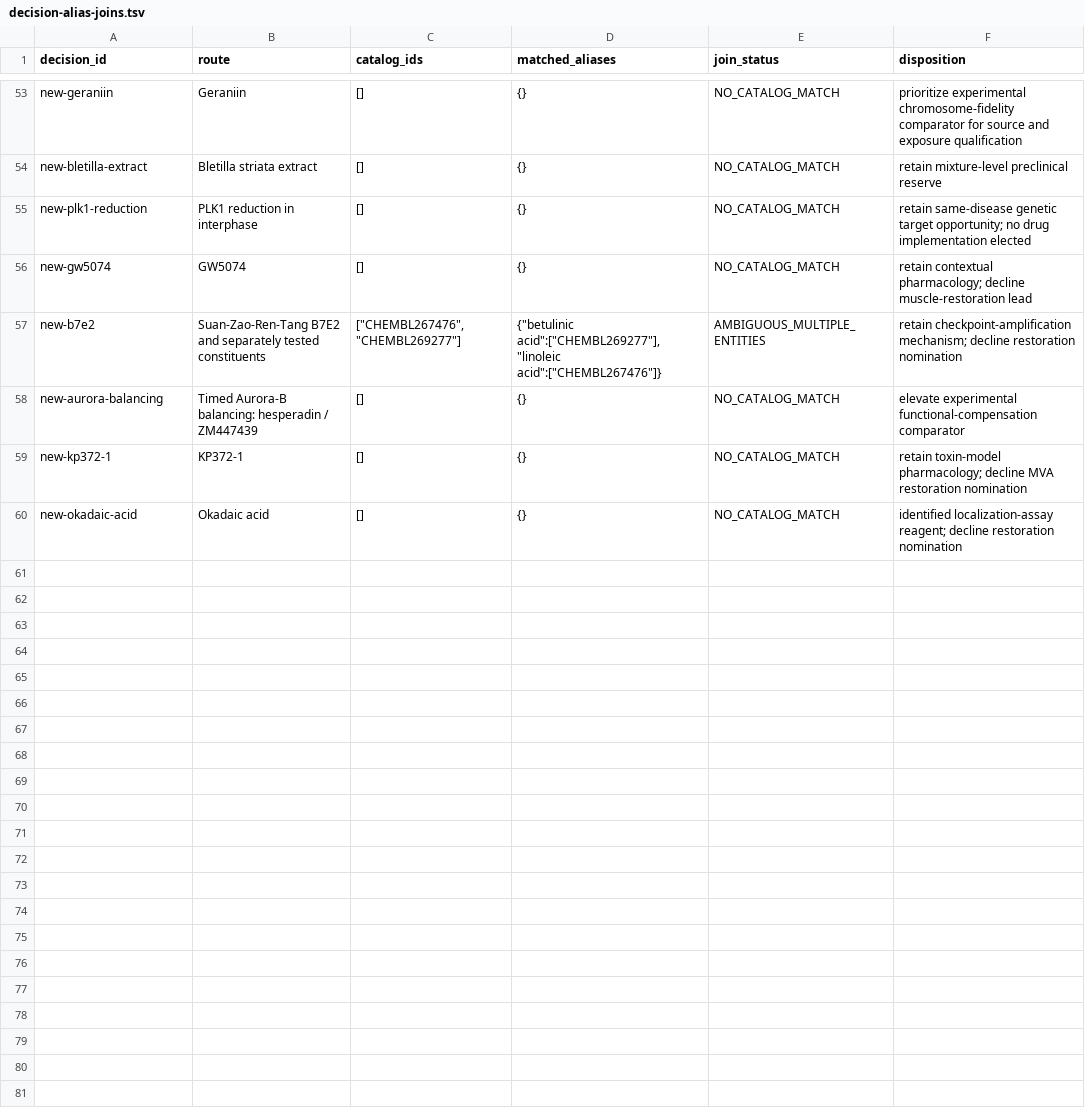
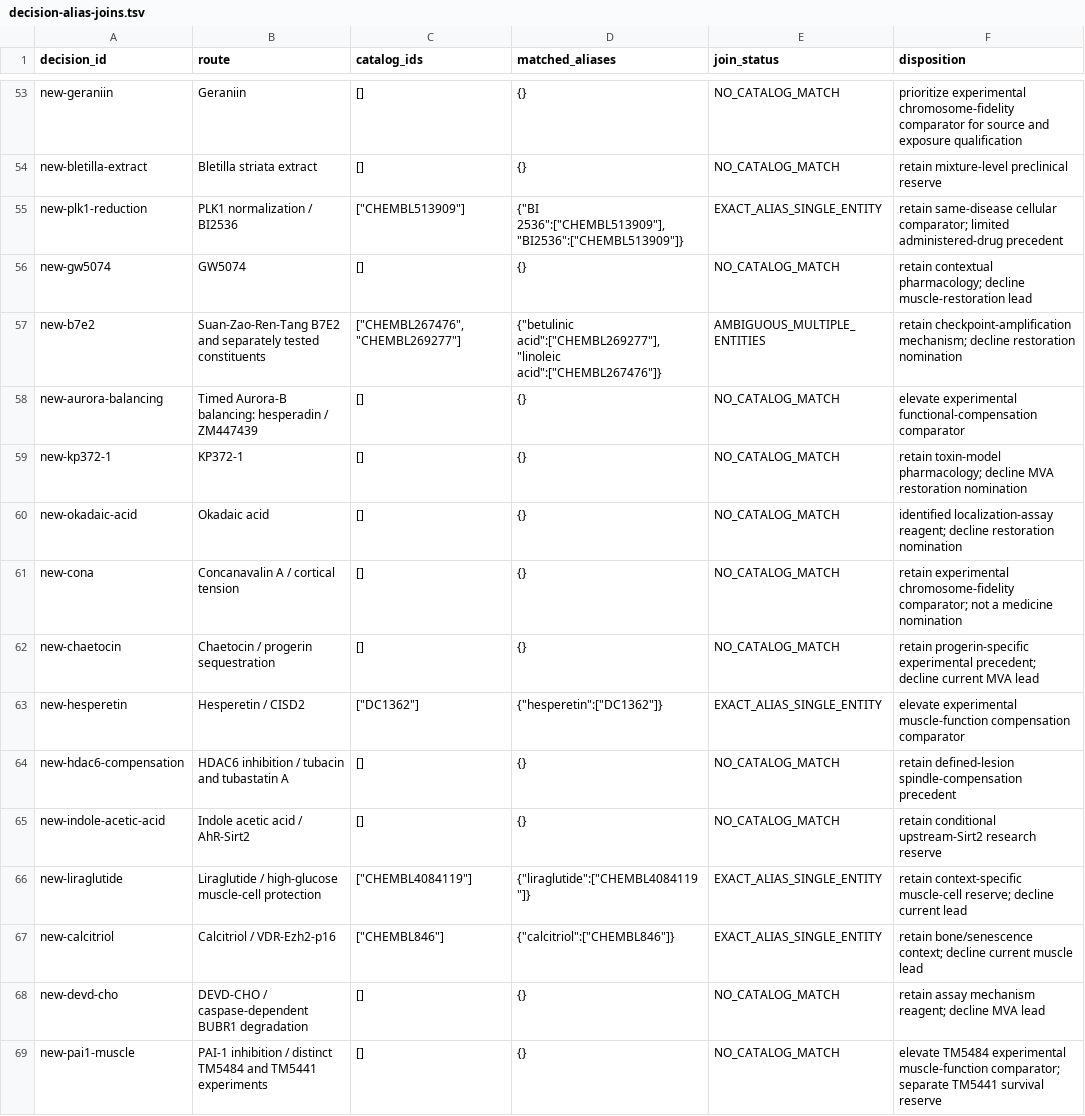
Before and after one commit to EternaPeptix/mva-hackathon, a TSV file: workflow/track2-drug-census/decision-alias-joins.tsv, drawn as a sheet; only a part is shown, gaps mark what is left out.

Commit message:
Evaluate additional muscle-function drug alternatives

```diff
--- a/workflow/track2-drug-census/decision-alias-joins.tsv
+++ b/workflow/track2-drug-census/decision-alias-joins.tsv
@@ -54,3 +54,3 @@ new-geraniin	Geraniin	[]	{}	NO_CATALOG_MATCH	prioritize experimental chromosome-
 new-bletilla-extract	Bletilla striata extract	[]	{}	NO_CATALOG_MATCH	retain mixture-level preclinical reserve
-new-plk1-reduction	PLK1 reduction in interphase	[]	{}	NO_CATALOG_MATCH	retain same-disease genetic target opportunity; no drug implementation elected
+new-plk1-reduction	PLK1 normalization / BI2536	"[""CHEMBL513909""]"	"{""BI 2536"":[""CHEMBL513909""],""BI2536"":[""CHEMBL513909""]}"	EXACT_ALIAS_SINGLE_ENTITY	retain same-disease cellular comparator; limited administered-drug precedent
 new-gw5074	GW5074	[]	{}	NO_CATALOG_MATCH	retain contextual pharmacology; decline muscle-restoration lead
@@ -60 +60,10 @@ new-kp372-1	KP372-1	[]	{}	NO_CATALOG_MATCH	retain toxin-model pharmacology; decl
 new-okadaic-acid	Okadaic acid	[]	{}	NO_CATALOG_MATCH	identified localization-assay reagent; decline restoration nomination
+new-cona	Concanavalin A / cortical tension	[]	{}	NO_CATALOG_MATCH	retain experimental chromosome-fidelity comparator; not a medicine nomination
+new-chaetocin	Chaetocin / progerin sequestration	[]	{}	NO_CATALOG_MATCH	retain progerin-specific experimental precedent; decline current MVA lead
+new-hesperetin	Hesperetin / CISD2	"[""DC1362""]"	"{""hesperetin"":[""DC1362""]}"	EXACT_ALIAS_SINGLE_ENTITY	elevate experimental muscle-function compensation comparator
+new-hdac6-compensation	HDAC6 inhibition / tubacin and tubastatin A	[]	{}	NO_CATALOG_MATCH	retain defined-lesion spindle-compensation precedent
+new-indole-acetic-acid	Indole acetic acid / AhR-Sirt2	[]	{}	NO_CATALOG_MATCH	retain conditional upstream-Sirt2 research reserve
+new-liraglutide	Liraglutide / high-glucose muscle-cell protection	"[""CHEMBL4084119""]"	"{""liraglutide"":[""CHEMBL4084119""]}"	EXACT_ALIAS_SINGLE_ENTITY	retain context-specific muscle-cell reserve; decline current lead
+new-calcitriol	Calcitriol / VDR-Ezh2-p16	"[""CHEMBL846""]"	"{""calcitriol"":[""CHEMBL846""]}"	EXACT_ALIAS_SINGLE_ENTITY	retain bone/senescence context; decline current muscle lead
+new-devd-cho	DEVD-CHO / caspase-dependent BUBR1 degradation	[]	{}	NO_CATALOG_MATCH	retain assay mechanism reagent; decline MVA lead
+new-pai1-muscle	PAI-1 inhibition / distinct TM5484 and TM5441 experiments	[]	{}	NO_CATALOG_MATCH	elevate TM5484 experimental muscle-function comparator; separate TM5441 survival reserve
```
Also changed, not shown: 22 other files.
